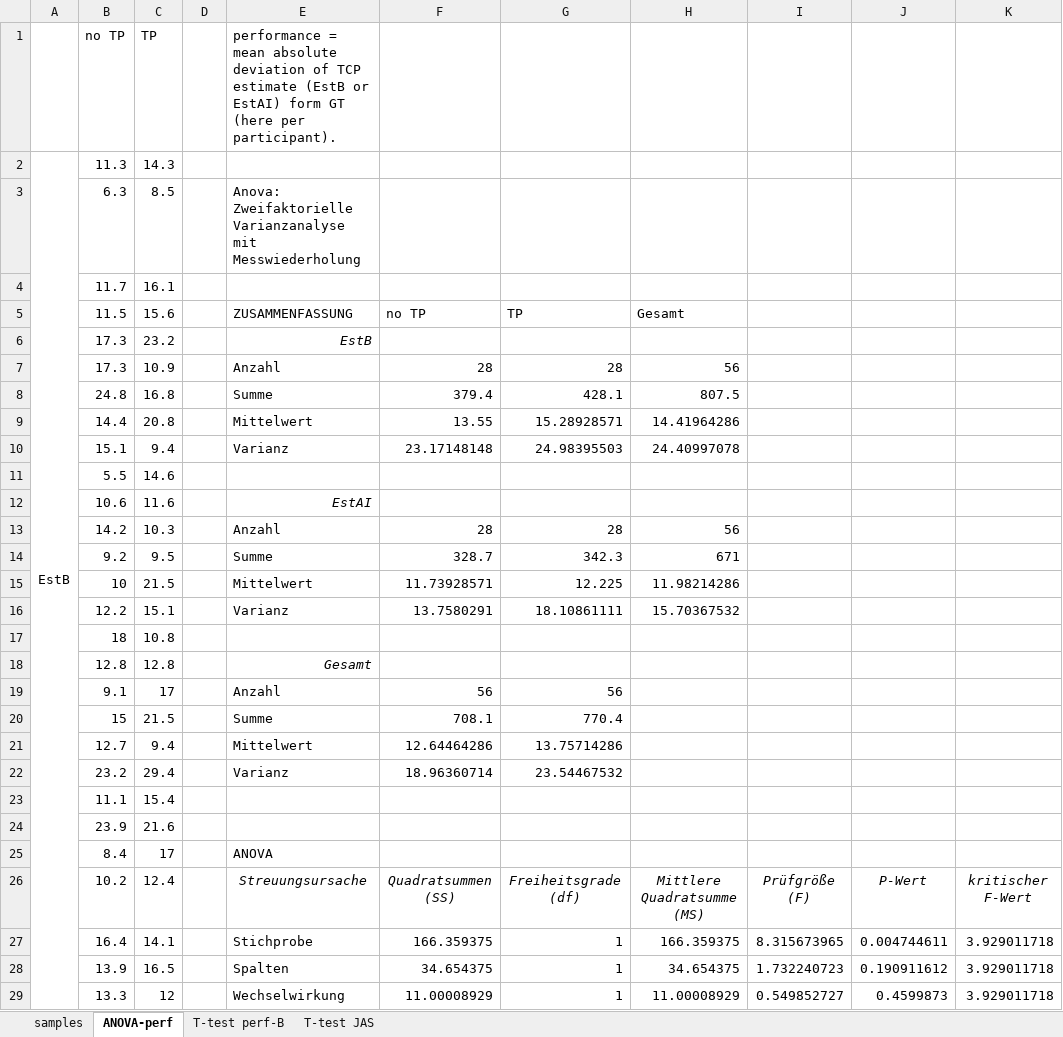
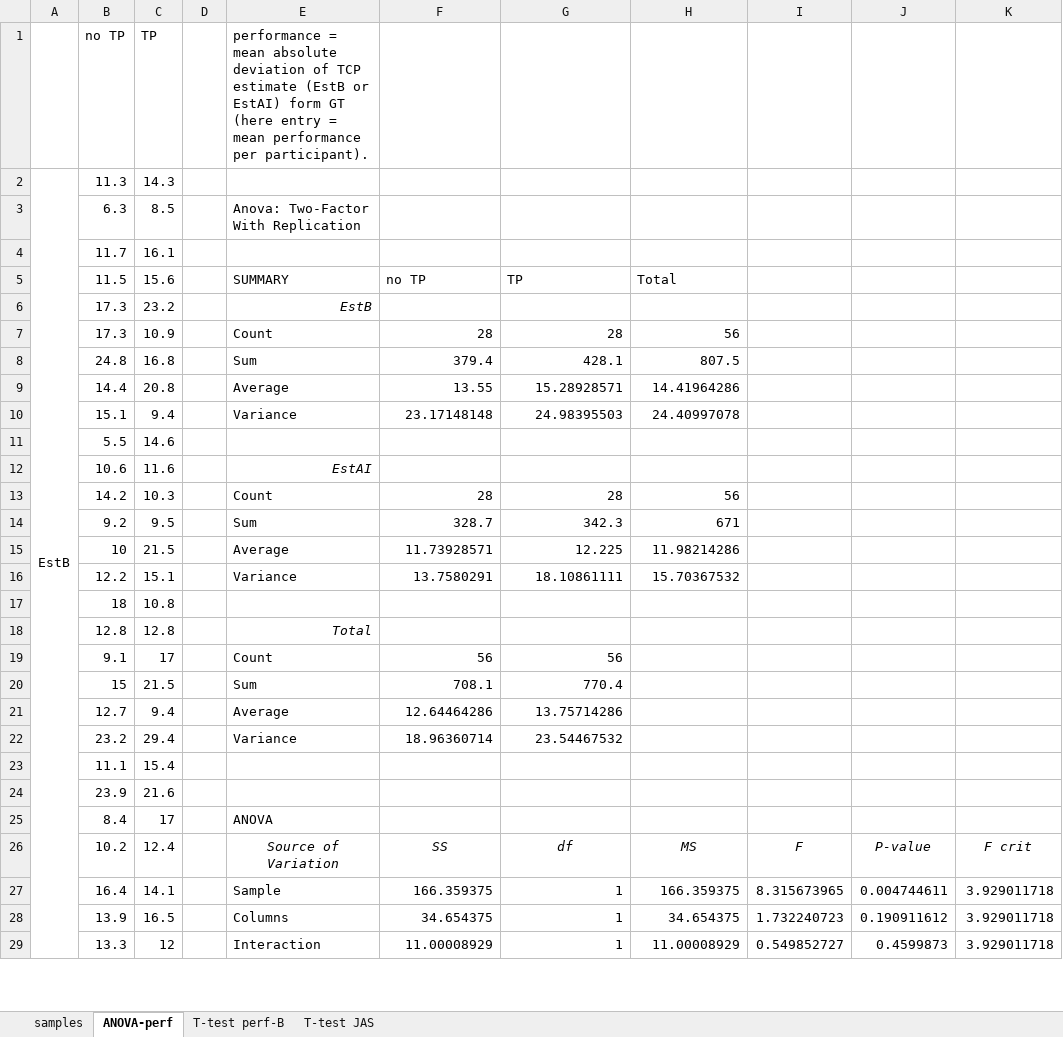
Before and after one commit to emelyrosbach/AB-TP, an Excel workbook: DataAnalysis/data.xlsx, sheet ANOVA-perf, drawn as a sheet; only a part is shown; values as stored, in another font and other column widths than the file's, no borders; removed rows and columns are numbered as before the commit, all else as after; the diff covers the shown part only; the diff names each change by its address in the sheet, - before the commit and + after, or states it on an @@ line.

```diff
--- a/DataAnalysis/data.xlsx (sheet ANOVA-perf)
+++ b/DataAnalysis/data.xlsx (sheet ANOVA-perf)
-E1: …GT (here per participant).
+E1: …GT (here entry = mean performance per participant).
-E3: Anova: Zweifaktorielle Varianzanalyse mit Messwiederholung
+E3: Anova: Two-Factor With Replication
-E5: ZUSAMMENFASSUNG
+E5: SUMMARY
-H5: Gesamt
+H5: Total
-E7: Anzahl
+E7: Count
-E8: Summe
+E8: Sum
-E9: Mittelwert
+E9: Average
-E10: Varianz
+E10: Variance
-E13: Anzahl
+E13: Count
-E14: Summe
+E14: Sum
-E15: Mittelwert
+E15: Average
-E16: Varianz
+E16: Variance
-E18: Gesamt
+E18: Total
-E19: Anzahl
+E19: Count
-E20: Summe
+E20: Sum
-E21: Mittelwert
+E21: Average
-E22: Varianz
+E22: Variance
-row 26:  | 10.2 | 12.4 |  | Streuungsursache | Quadratsummen (SS) | Freiheitsgrade (df) | Mittlere Quadratsumme (MS) | Prüfgröße (F) | P-Wert | kritischer F-Wert
+row 26:  | 10.2 | 12.4 |  | Source of Variation | SS | df | MS | F | P-value | F crit
-E27: Stichprobe
+E27: Sample
-E28: Spalten
+E28: Columns
-E29: Wechselwirkung
+E29: Interaction
```
Also changed, not shown: 2 edited cells elsewhere in this sheet, sheet T-test perf-B, sheet T-test JAS, 4 other files.
